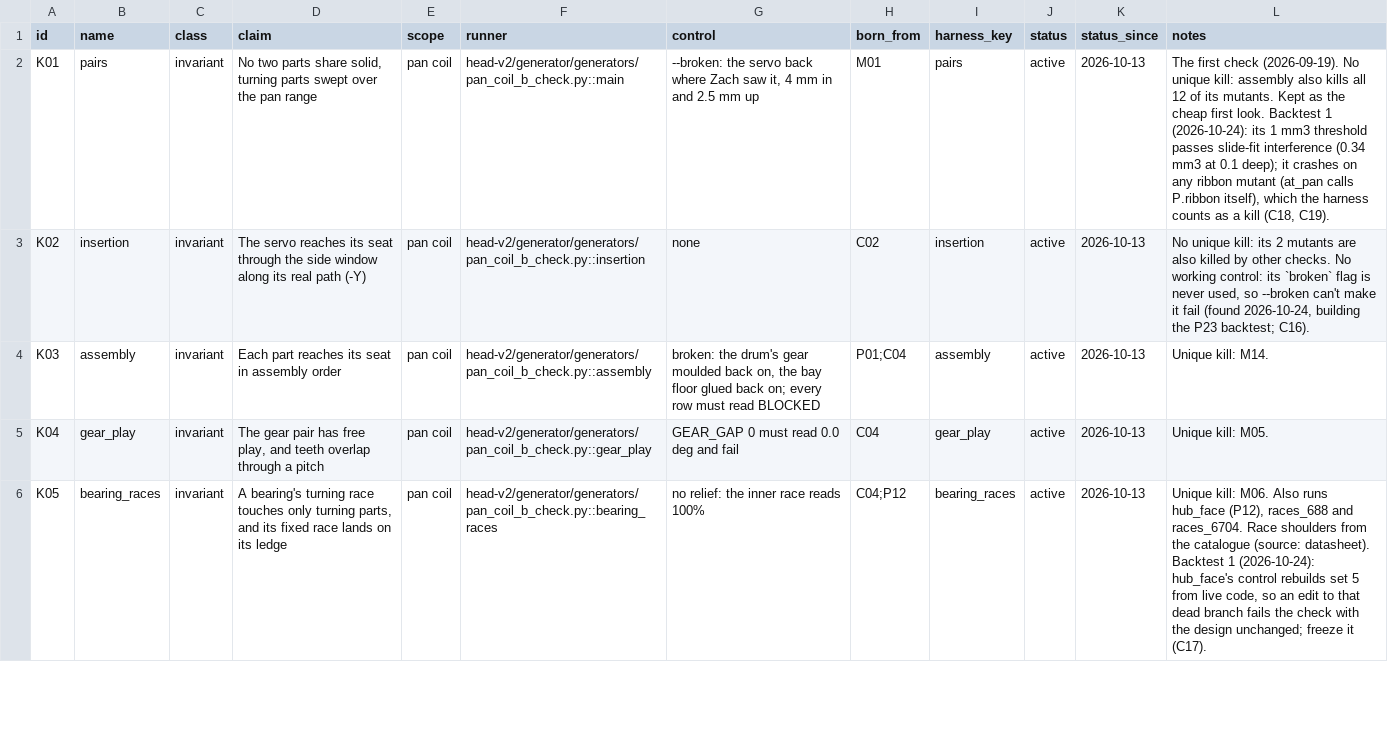
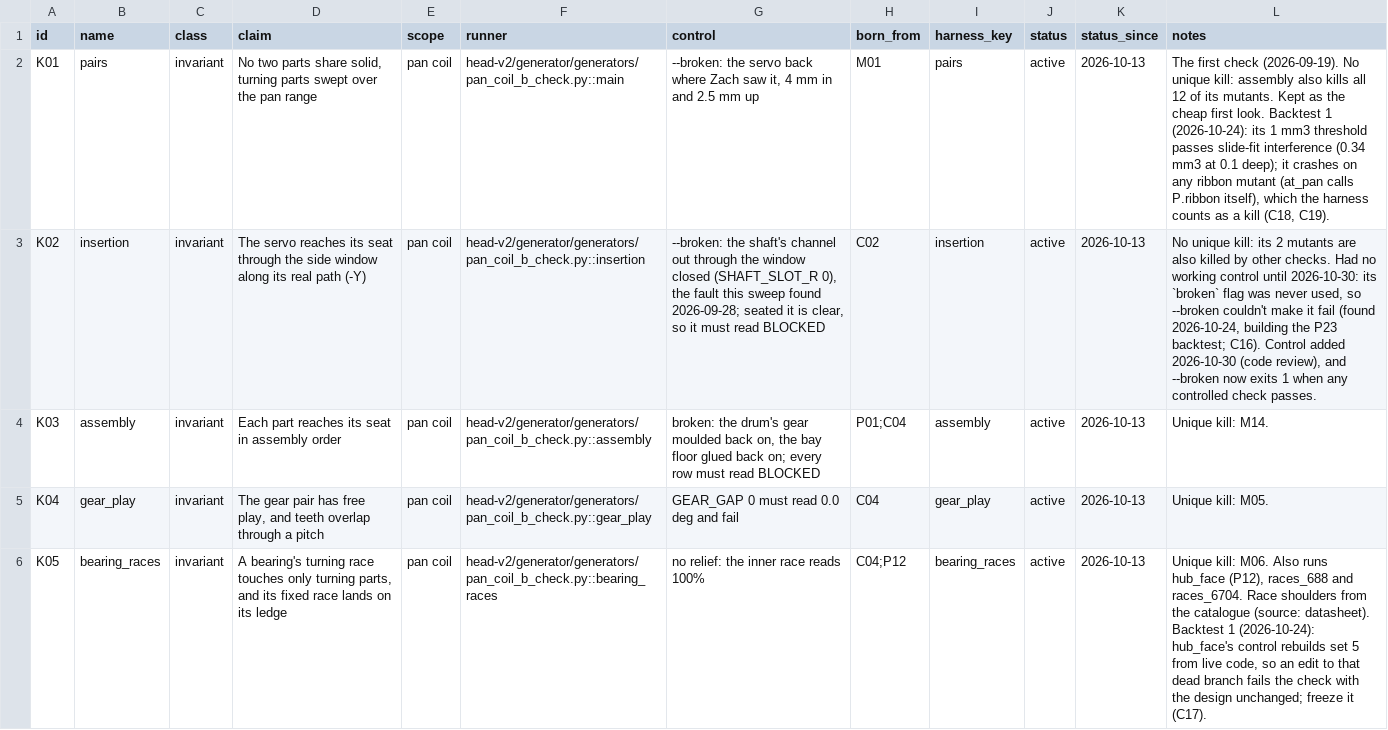
Before and after one commit to ZacharyShaver/FPVTank_Prototype, a CSV file: checks/registry.csv, drawn as a sheet; only a part is shown; the diff names each change by its address in the sheet, - before the commit and + after, or states it on an @@ line.

```diff
--- a/checks/registry.csv
+++ b/checks/registry.csv
-G3 (control): none
+G3 (control): --broken: the shaft's channel out through the window closed (SHAFT_SLOT_R 0), the fault this sweep found 2026-09-28; seated it is clear, so it must read BLOCKED
-L3 (notes): …other checks. No working control: its `broken` flag is never used, so --broken can't make it fail (found 2026-10-24, building the P23 backtest; C16).
+L3 (notes): …other checks. Had no working control until 2026-10-30: its `broken` flag was never used, so --broken couldn't make it fail (found 2026-10-24, building the P23 backtest; C16). Control added 2026-10-30 (code review), and --broken now exits 1 when any controlled check passes.
```
Also changed, not shown: 6 other files.
